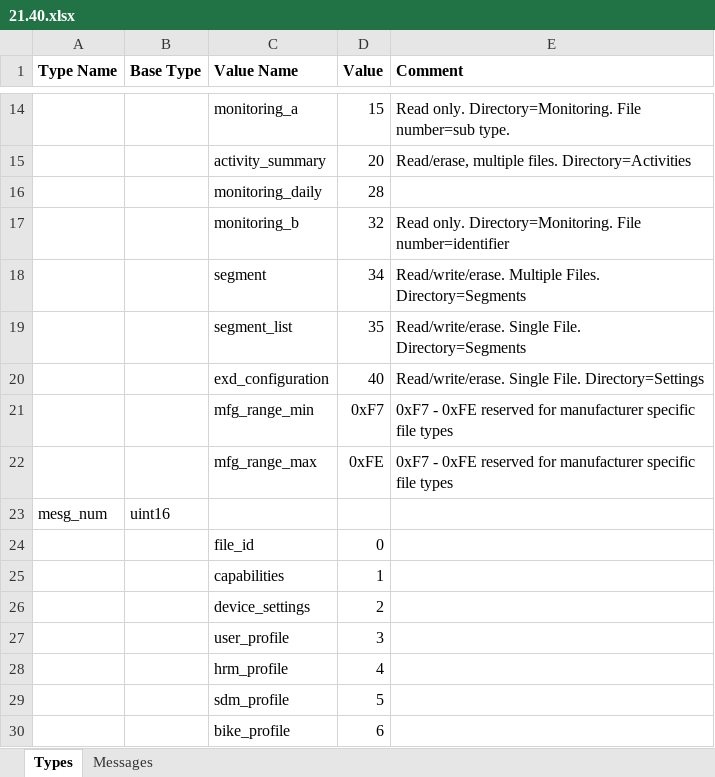
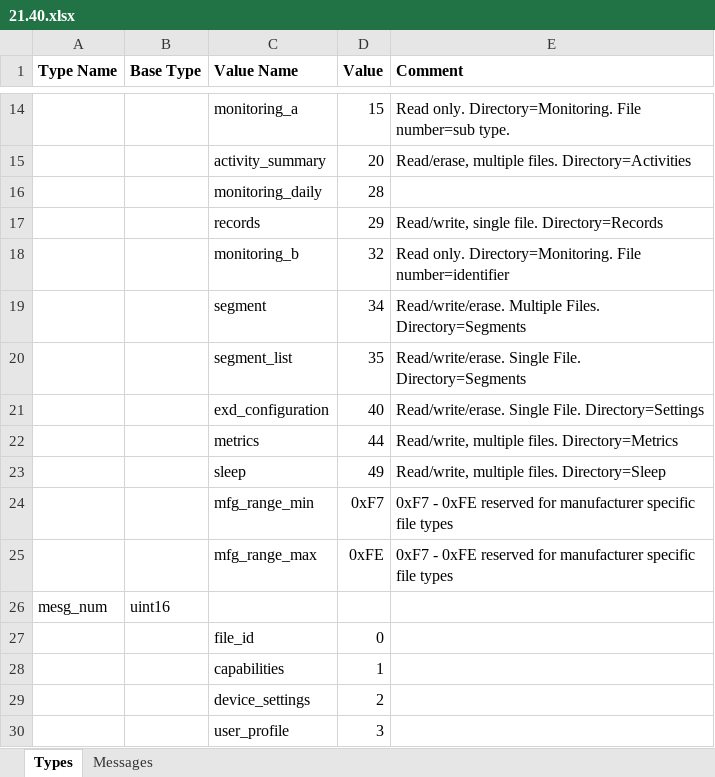
Before and after one commit to jdbaldry/vivosport, an Excel workbook: 21.40.xlsx, sheet Types, drawn as a sheet; only a part is shown, gaps mark what is left out; the shorter side is filled out with more unchanged rows; values as stored, in another font and other column widths than the file's, no borders; the diff names each change by its address in the sheet, - before the commit and + after, or states it on an @@ line.

Commit message:
feat: Name unrecognized vivosport FIT file types
Signed-off-by: Jack Baldry <jack.baldry@grafana.com>

```diff
--- a/21.40.xlsx (sheet Types)
+++ b/21.40.xlsx (sheet Types)
+row 17:  |  | records | 29 | Read/write, single file. Directory=Records
+row 22:  |  | metrics | 44 | Read/write, multiple files. Directory=Metrics
+row 23:  |  | sleep | 49 | Read/write, multiple files. Directory=Sleep
```
Also changed, not shown: 3 other files.
